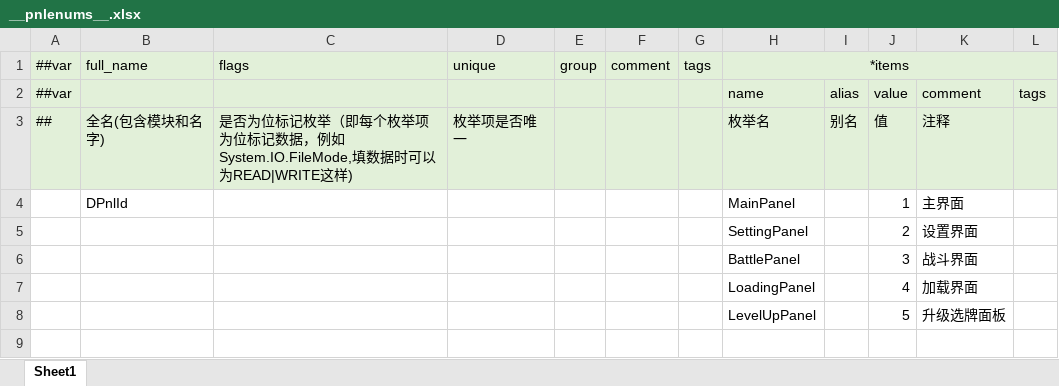
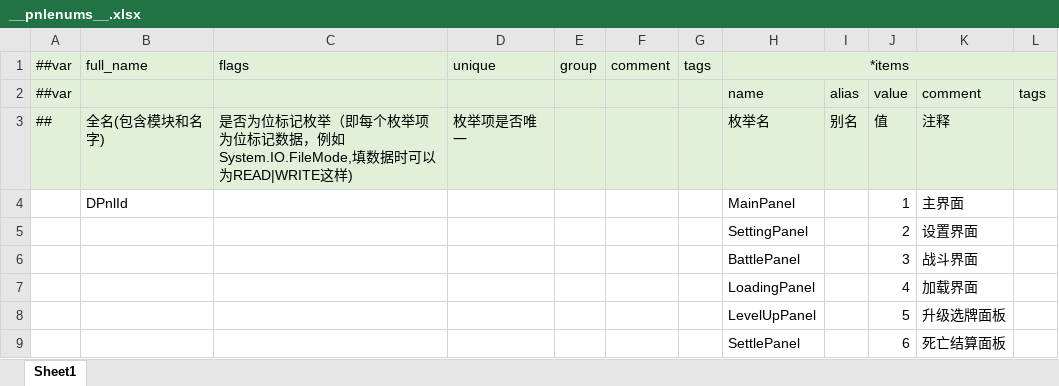
Before and after one commit to wangshaowen666/WGame, an Excel workbook: DataTables/Datas/__pnlenums__.xlsx, sheet Sheet1, drawn as a sheet; values as stored, in another font and other column widths than the file's, no borders; the diff names each change by its address in the sheet, - before the commit and + after, or states it on an @@ line.

```diff
--- a/DataTables/Datas/__pnlenums__.xlsx (sheet Sheet1)
+++ b/DataTables/Datas/__pnlenums__.xlsx (sheet Sheet1)
+row 9:  |  |  |  |  |  |  | SettlePanel |  | 6 | 死亡结算面板
```
Also changed, not shown: DataTables/Datas/#UIPanel.xlsx, DataTables/Datas/#VSEnemy.xlsx, 53 other files.
